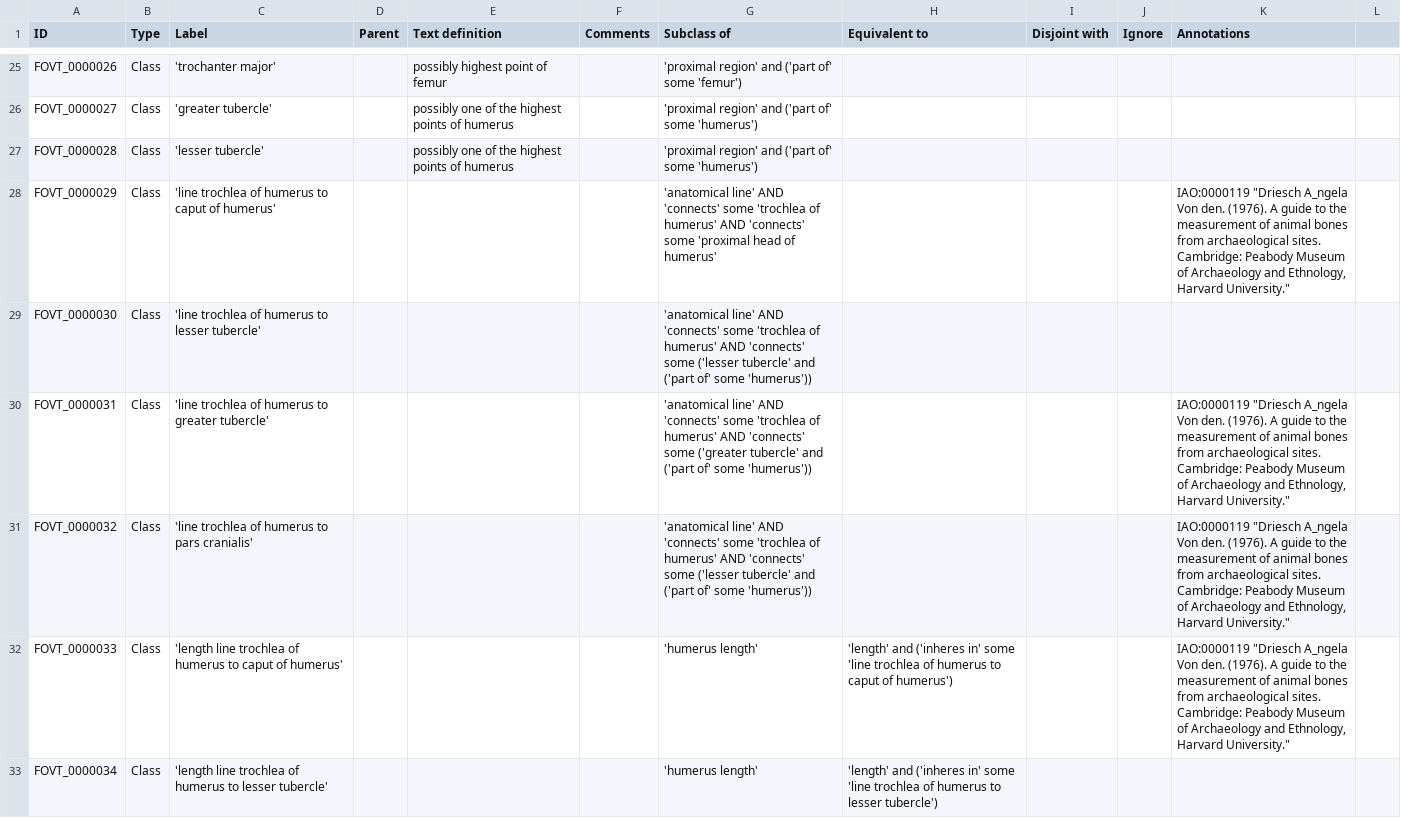
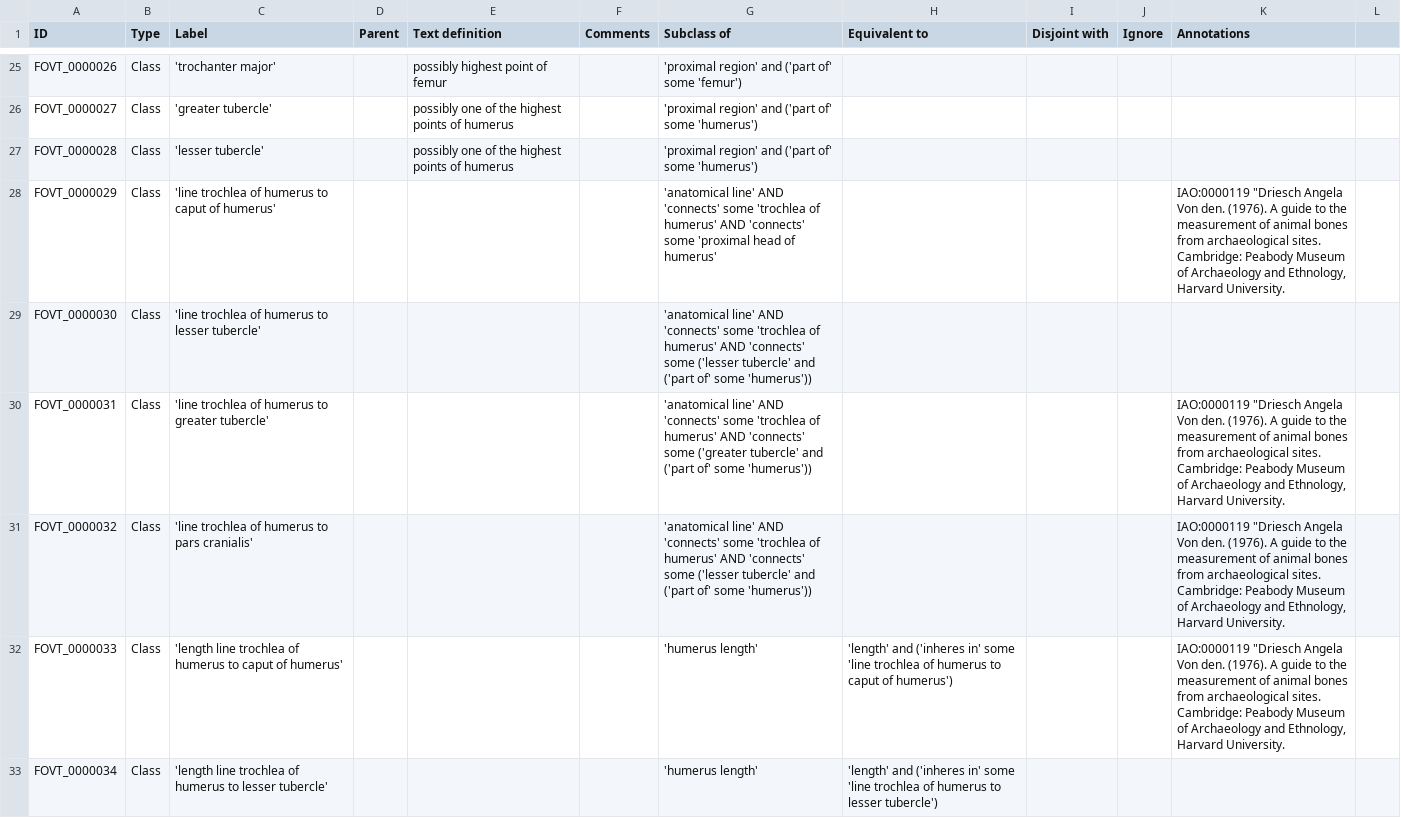
Before and after one commit to futres/fovt, a CSV file: src/entities/fovt_classes.csv, drawn as a sheet; only a part is shown, gaps mark what is left out; the diff covers the shown part only.

Commit message:
Update fovt_classes.csv

```diff
--- a/src/entities/fovt_classes.csv
+++ b/src/entities/fovt_classes.csv
@@ -27,7 +27,7 @@ FOVT_0000027,Class,'greater tubercle',,possibly one of the highest points of hum
 FOVT_0000028,Class,'lesser tubercle',,possibly one of the highest points of humerus,,'proximal region' and ('part of' some 'humerus'),,,,
-FOVT_0000029,Class,'line trochlea of humerus to caput of humerus',,,,'anatomical line' AND 'connects' some 'trochlea of humerus' AND 'connects' some 'proximal head of humerus',,,,"IAO:0000119 ""Driesch A_ngela Von den. (1976). A guide to the measurement of animal bones from archaeological sites. Cambridge: Peabody Museum of Archaeology and Ethnology, Harvard University."""
+FOVT_0000029,Class,'line trochlea of humerus to caput of humerus',,,,'anatomical line' AND 'connects' some 'trochlea of humerus' AND 'connects' some 'proximal head of humerus',,,,"IAO:0000119 ""Driesch Angela Von den. (1976). A guide to the measurement of animal bones from archaeological sites. Cambridge: Peabody Museum of Archaeology and Ethnology, Harvard University."
 FOVT_0000030,Class,'line trochlea of humerus to lesser tubercle',,,,'anatomical line' AND 'connects' some 'trochlea of humerus' AND 'connects' some ('lesser tubercle' and ('part of' some 'humerus')),,,,
-FOVT_0000031,Class,'line trochlea of humerus to greater tubercle',,,,'anatomical line' AND 'connects' some 'trochlea of humerus' AND 'connects' some ('greater tubercle' and ('part of' some 'humerus')),,,,"IAO:0000119 ""Driesch A_ngela Von den. (1976). A guide to the measurement of animal bones from archaeological sites. Cambridge: Peabody Museum of Archaeology and Ethnology, Harvard University."""
-FOVT_0000032,Class,'line trochlea of humerus to pars cranialis',,,,'anatomical line' AND 'connects' some 'trochlea of humerus' AND 'connects' some ('lesser tubercle' and ('part of' some 'humerus')),,,,"IAO:0000119 ""Driesch A_ngela Von den. (1976). A guide to the measurement of animal bones from archaeological sites. Cambridge: Peabody Museum of Archaeology and Ethnology, Harvard University."""
-FOVT_0000033,Class,'length line trochlea of humerus to caput of humerus',,,,'humerus length','length' and ('inheres in' some 'line trochlea of humerus to caput of humerus'),,,"IAO:0000119 ""Driesch A_ngela Von den. (1976). A guide to the measurement of animal bones from archaeological sites. Cambridge: Peabody Museum of Archaeology and Ethnology, Harvard University."""
+FOVT_0000031,Class,'line trochlea of humerus to greater tubercle',,,,'anatomical line' AND 'connects' some 'trochlea of humerus' AND 'connects' some ('greater tubercle' and ('part of' some 'humerus')),,,,"IAO:0000119 ""Driesch Angela Von den. (1976). A guide to the measurement of animal bones from archaeological sites. Cambridge: Peabody Museum of Archaeology and Ethnology, Harvard University."
+FOVT_0000032,Class,'line trochlea of humerus to pars cranialis',,,,'anatomical line' AND 'connects' some 'trochlea of humerus' AND 'connects' some ('lesser tubercle' and ('part of' some 'humerus')),,,,"IAO:0000119 ""Driesch Angela Von den. (1976). A guide to the measurement of animal bones from archaeological sites. Cambridge: Peabody Museum of Archaeology and Ethnology, Harvard University."
+FOVT_0000033,Class,'length line trochlea of humerus to caput of humerus',,,,'humerus length','length' and ('inheres in' some 'line trochlea of humerus to caput of humerus'),,,"IAO:0000119 ""Driesch Angela Von den. (1976). A guide to the measurement of animal bones from archaeological sites. Cambridge: Peabody Museum of Archaeology and Ethnology, Harvard University."
 FOVT_0000034,Class,'length line trochlea of humerus to lesser tubercle',,,,'humerus length','length' and ('inheres in' some 'line trochlea of humerus to lesser tubercle'),,,
```
Also changed, not shown: 16 edited cells elsewhere in this file.
